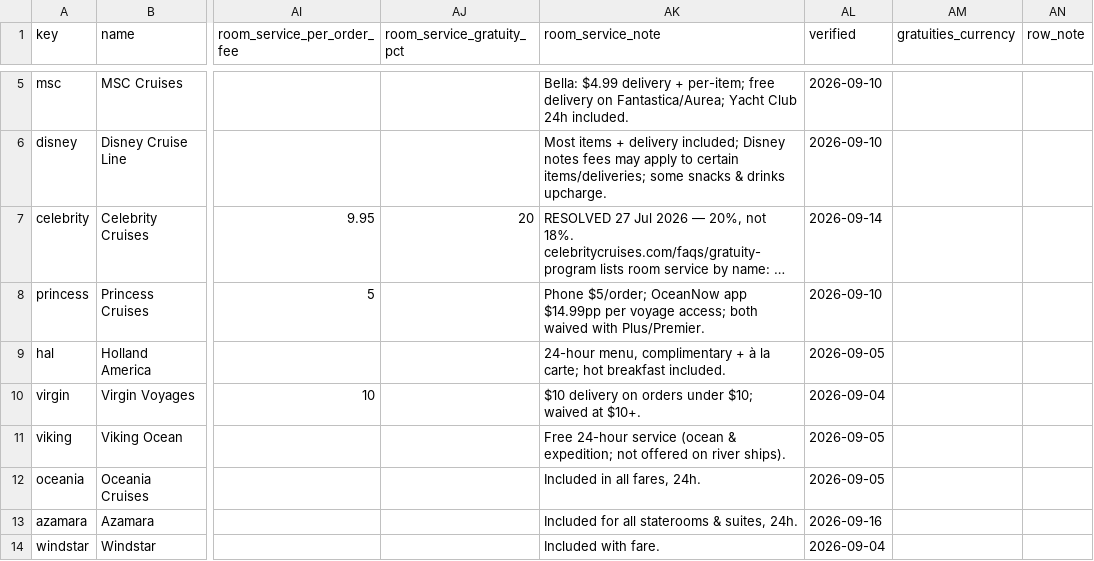
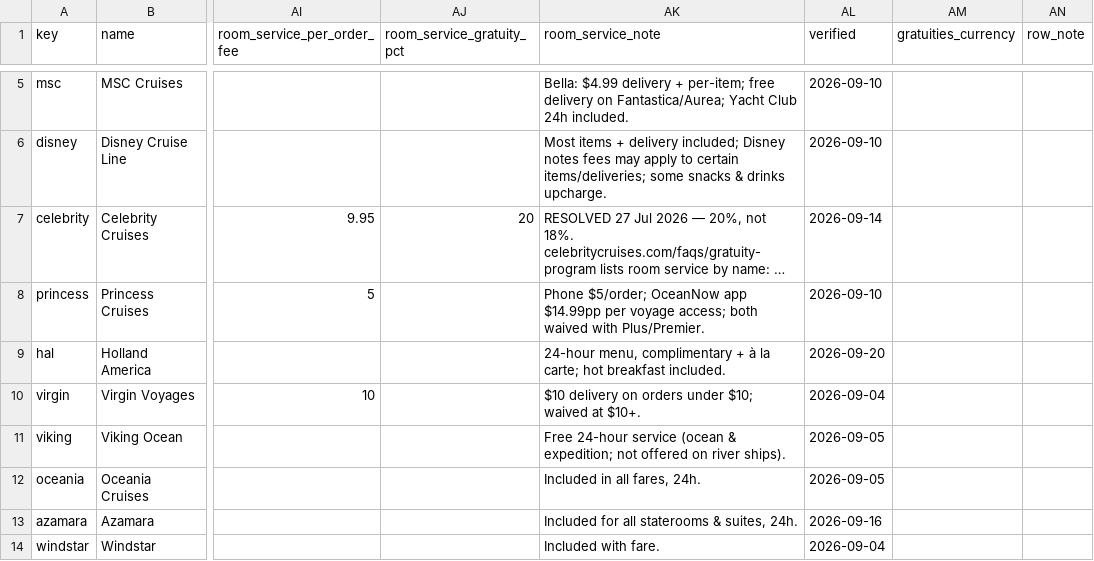
Before and after one commit to NorgeNED/cruiseclarify-data, a CSV file: cruise-costs.csv, drawn as a sheet; only a part is shown, gaps mark what is left out; long unchanged cells end in …; the diff names each change by its address in the sheet, - before the commit and + after, or states it on an @@ line.

```diff
--- a/cruise-costs.csv
+++ b/cruise-costs.csv
-AL9 (verified): 2026-09-05
+AL9 (verified): 2026-09-20
```
Also changed, not shown: 1 other file.
